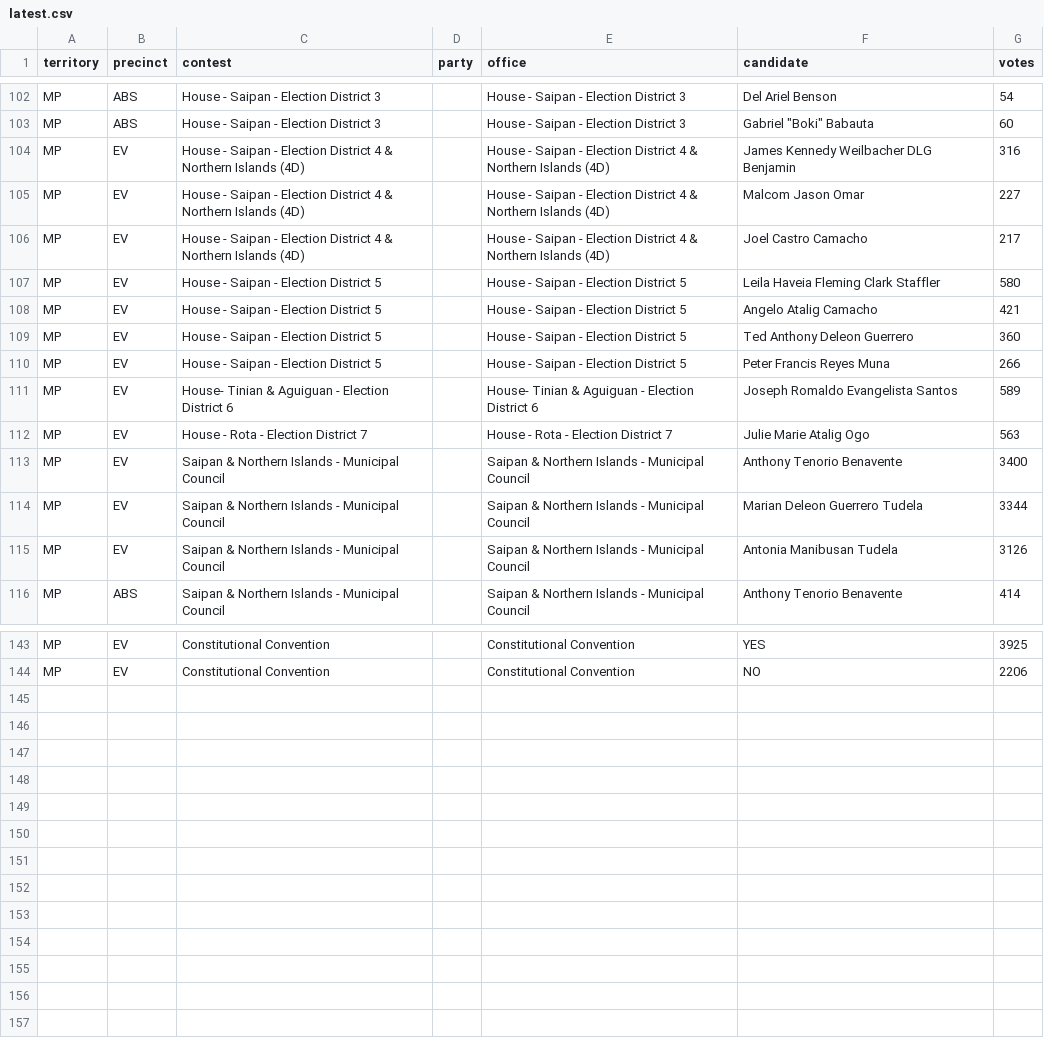
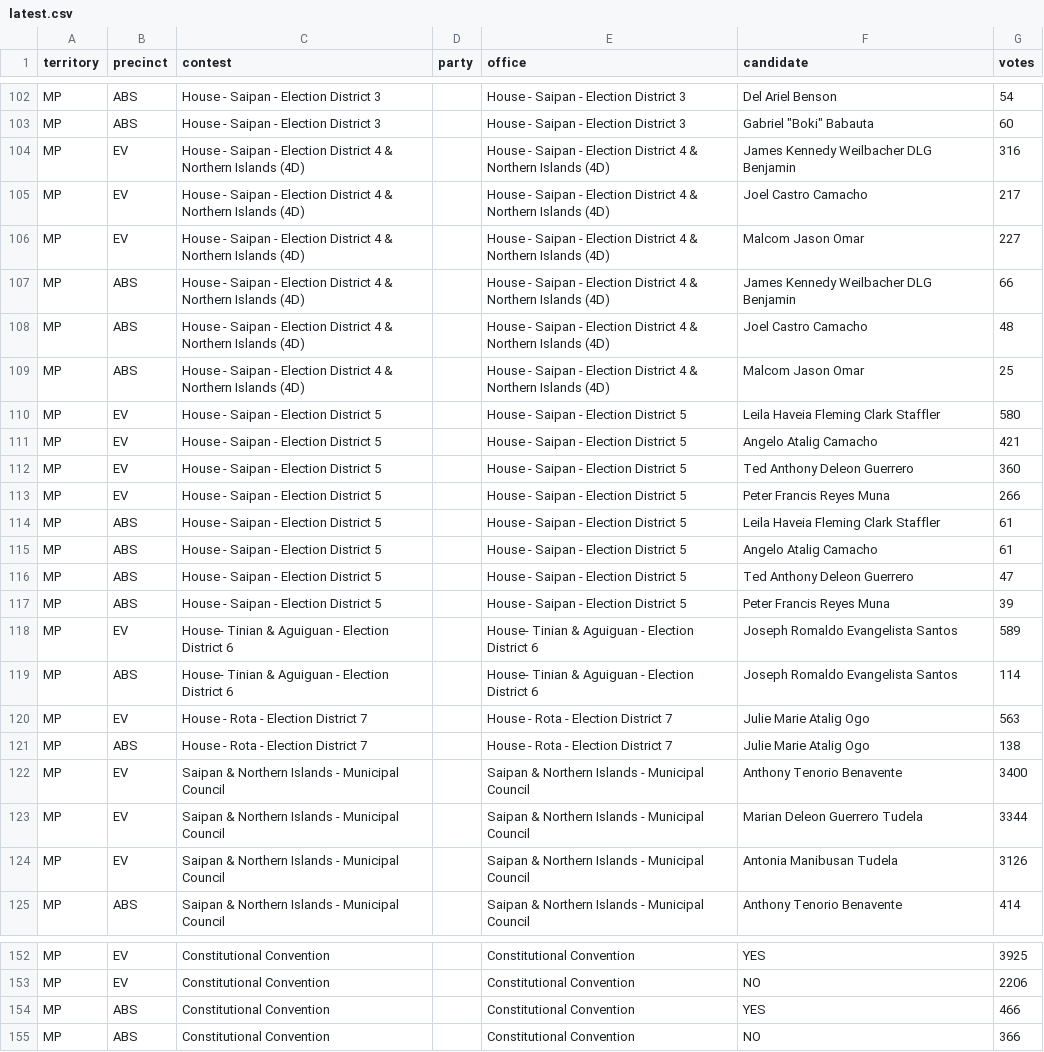
Before and after one commit to contextofislands/2026-territory-election-results, a CSV file: data/northern-mariana-islands/latest.csv, drawn as a sheet; only a part is shown, gaps mark what is left out.

Commit message:
Northern Mariana Islands: UNOFFICIAL report, read 2026-11-03T16:48:39.831Z

```diff
--- a/data/northern-mariana-islands/latest.csv
+++ b/data/northern-mariana-islands/latest.csv
@@ -104,4 +104,7 @@ MP,ABS,House - Saipan - Election District 3,,House - Saipan - Election District
 MP,EV,House - Saipan - Election District 4 & Northern Islands (4D),,House - Saipan - Election District 4 & Northern Islands (4D),James Kennedy Weilbacher DLG Benjamin,316
+MP,EV,House - Saipan - Election District 4 & Northern Islands (4D),,House - Saipan - Election District 4 & Northern Islands (4D),Joel Castro Camacho,217
 MP,EV,House - Saipan - Election District 4 & Northern Islands (4D),,House - Saipan - Election District 4 & Northern Islands (4D),Malcom Jason Omar,227
-MP,EV,House - Saipan - Election District 4 & Northern Islands (4D),,House - Saipan - Election District 4 & Northern Islands (4D),Joel Castro Camacho,217
+MP,ABS,House - Saipan - Election District 4 & Northern Islands (4D),,House - Saipan - Election District 4 & Northern Islands (4D),James Kennedy Weilbacher DLG Benjamin,66
+MP,ABS,House - Saipan - Election District 4 & Northern Islands (4D),,House - Saipan - Election District 4 & Northern Islands (4D),Joel Castro Camacho,48
+MP,ABS,House - Saipan - Election District 4 & Northern Islands (4D),,House - Saipan - Election District 4 & Northern Islands (4D),Malcom Jason Omar,25
 MP,EV,House - Saipan - Election District 5,,House - Saipan - Election District 5,Leila Haveia Fleming Clark Staffler,580
@@ -110,4 +113,10 @@ MP,EV,House - Saipan - Election District 5,,House - Saipan - Election District 5
 MP,EV,House - Saipan - Election District 5,,House - Saipan - Election District 5,Peter Francis Reyes Muna,266
+MP,ABS,House - Saipan - Election District 5,,House - Saipan - Election District 5,Leila Haveia Fleming Clark Staffler,61
+MP,ABS,House - Saipan - Election District 5,,House - Saipan - Election District 5,Angelo Atalig Camacho,61
+MP,ABS,House - Saipan - Election District 5,,House - Saipan - Election District 5,Ted Anthony Deleon Guerrero,47
+MP,ABS,House - Saipan - Election District 5,,House - Saipan - Election District 5,Peter Francis Reyes Muna,39
 MP,EV,House- Tinian & Aguiguan - Election District 6,,House- Tinian & Aguiguan - Election District 6,Joseph Romaldo Evangelista Santos,589
+MP,ABS,House- Tinian & Aguiguan - Election District 6,,House- Tinian & Aguiguan - Election District 6,Joseph Romaldo Evangelista Santos,114
 MP,EV,House - Rota - Election District 7,,House - Rota - Election District 7,Julie Marie Atalig Ogo,563
+MP,ABS,House - Rota - Election District 7,,House - Rota - Election District 7,Julie Marie Atalig Ogo,138
 MP,EV,Saipan & Northern Islands - Municipal Council,,Saipan & Northern Islands - Municipal Council,Anthony Tenorio Benavente,3400
@@ -144 +153,3 @@ MP,EV,Constitutional Convention,,Constitutional Convention,YES,3925
 MP,EV,Constitutional Convention,,Constitutional Convention,NO,2206
+MP,ABS,Constitutional Convention,,Constitutional Convention,YES,466
+MP,ABS,Constitutional Convention,,Constitutional Convention,NO,366
```
